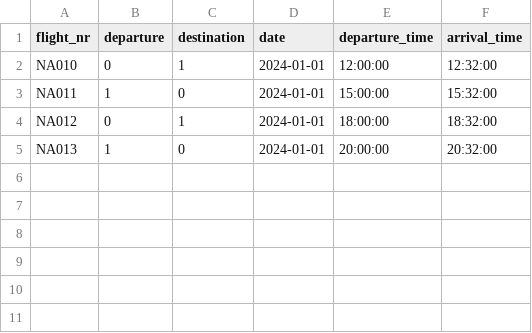
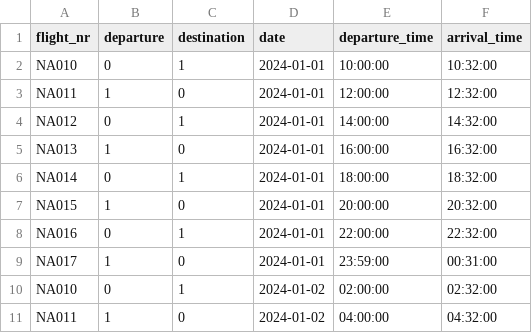
Before and after one commit to Dagurf21/T-113-VLN1, a CSV file: files/flights.csv, drawn as a sheet.

Commit message:
Add voyages and flights

```diff
--- a/files/flights.csv
+++ b/files/flights.csv
@@ -1,5 +1,11 @@
 flight_nr,departure,destination,date,departure_time,arrival_time
-NA010,0,1,2024-01-01,12:00:00,12:32:00
-NA011,1,0,2024-01-01,15:00:00,15:32:00
-NA012,0,1,2024-01-01,18:00:00,18:32:00
-NA013,1,0,2024-01-01,20:00:00,20:32:00
+NA010,0,1,2024-01-01,10:00:00,10:32:00
+NA011,1,0,2024-01-01,12:00:00,12:32:00
+NA012,0,1,2024-01-01,14:00:00,14:32:00
+NA013,1,0,2024-01-01,16:00:00,16:32:00
+NA014,0,1,2024-01-01,18:00:00,18:32:00
+NA015,1,0,2024-01-01,20:00:00,20:32:00
+NA016,0,1,2024-01-01,22:00:00,22:32:00
+NA017,1,0,2024-01-01,23:59:00,00:31:00
+NA010,0,1,2024-01-02,02:00:00,02:32:00
+NA011,1,0,2024-01-02,04:00:00,04:32:00
```
Also changed, not shown: files/voyages.csv.
